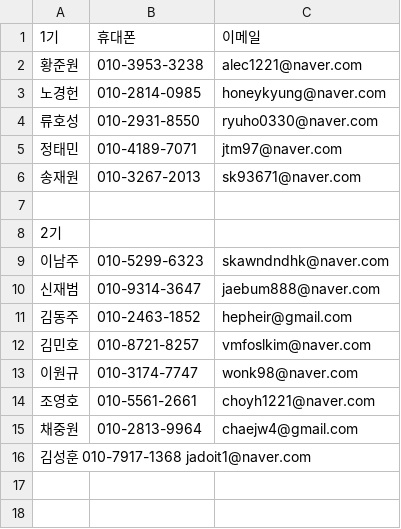
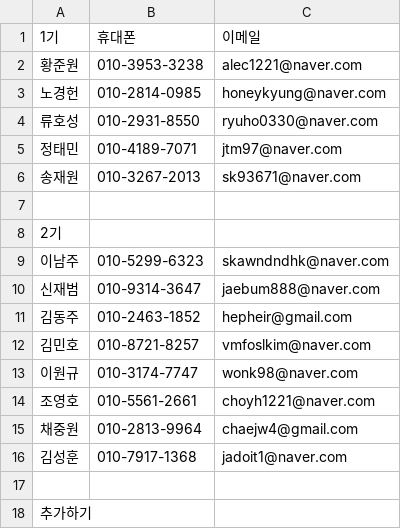
Before and after one commit to BojeongCloud/Cloud, a CSV file: Members/Contacts.csv, drawn as a sheet.

Commit message:
Update Contacts.csv

```diff
--- a/Members/Contacts.csv
+++ b/Members/Contacts.csv
@@ -15,2 +15,4 @@
 채중원, 010-2813-9964, chaejw4@gmail.com
-김성훈	010-7917-1368	jadoit1@naver.com	
+김성훈, 010-7917-1368, jadoit1@naver.com	
+
+추가하기,,
```
